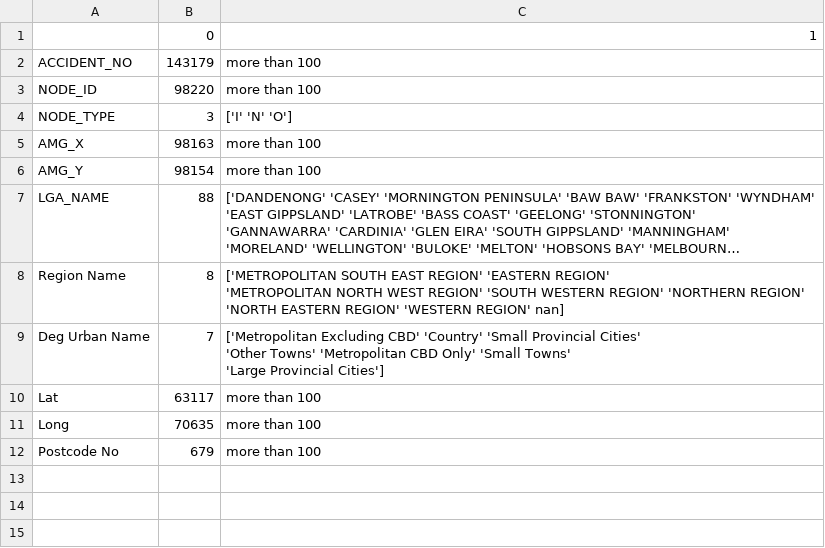
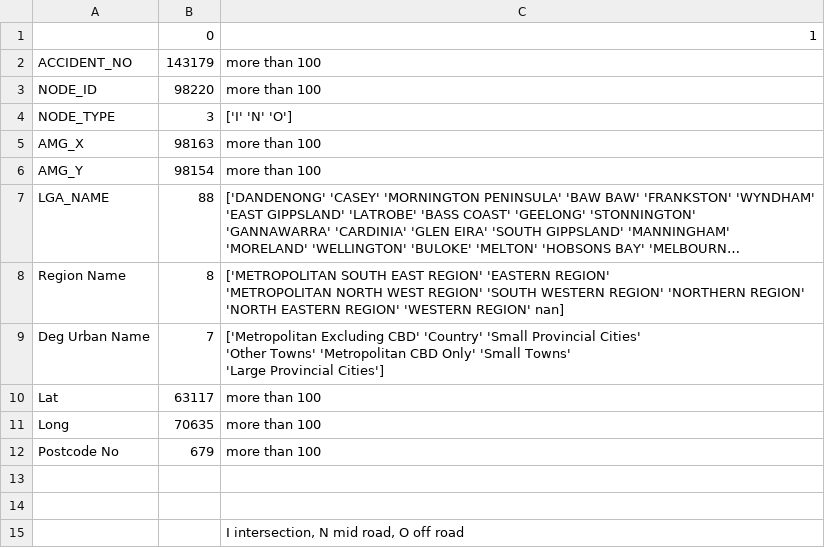
Before and after one commit to BlinkVoid/govhack_2016_directme, a CSV file: directme/analysis/uniqueSummary_NODE.csv, drawn as a sheet; long unchanged cells end in …; the diff names each change by its address in the sheet, - before the commit and + after, or states it on an @@ line.

Commit message:
update , continue to work on the data summary

```diff
--- a/directme/analysis/uniqueSummary_NODE.csv
+++ b/directme/analysis/uniqueSummary_NODE.csv
+row 13: (empty)
+row 14: (empty)
+row 15:  |  | I intersection, N mid road, O off road
```
Also changed, not shown: 13 other files.
